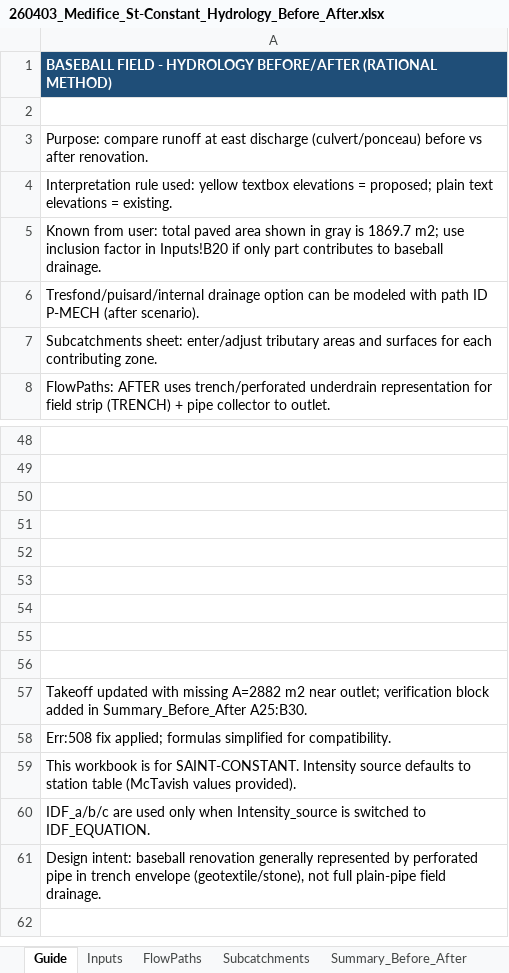
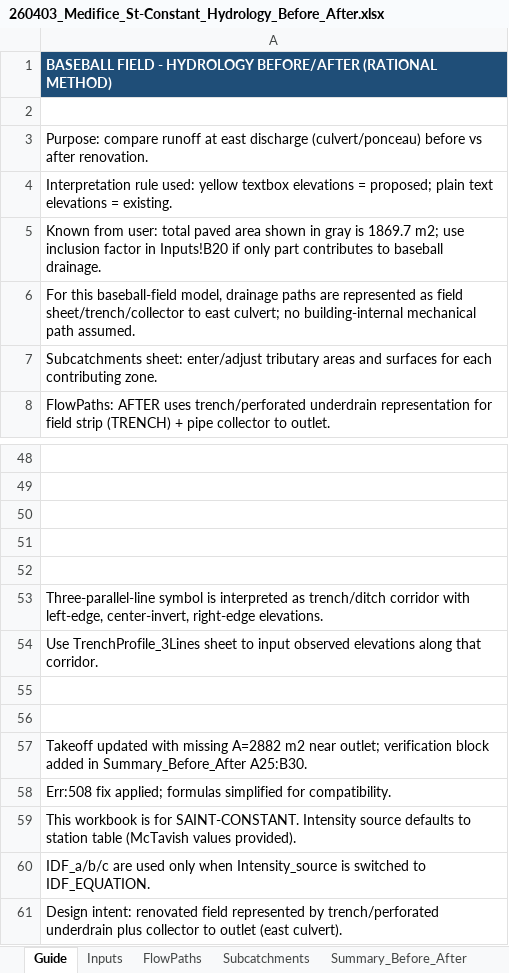
Before and after one commit to acon560-prog/idf-web-app, an Excel workbook: engineering/drainage-design/260403_Medifice_St-Constant_Hydrology_Before_After.xlsx, sheet Guide, drawn as a sheet; only a part is shown, gaps mark what is left out; values as stored, in another font and other column widths than the file's, no borders; the diff names each change by its address in the sheet, - before the commit and + after, or states it on an @@ line.

```diff
--- a/engineering/drainage-design/260403_Medifice_St-Constant_Hydrology_Before_After.xlsx (sheet Guide)
+++ b/engineering/drainage-design/260403_Medifice_St-Constant_Hydrology_Before_After.xlsx (sheet Guide)
-A6: Tresfond/puisard/internal drainage option can be modeled with path ID P-MECH (after scenario).
+A6: For this baseball-field model, drainage paths are represented as field sheet/trench/collector to east culvert; no building-internal mechanical path assumed.
-A53: (empty)
+A53: Three-parallel-line symbol is interpreted as trench/ditch corridor with left-edge, center-invert, right-edge elevations.
-A54: (empty)
+A54: Use TrenchProfile_3Lines sheet to input observed elevations along that corridor.
-A61: Design intent: baseball renovation generally represented by perforated pipe in trench envelope (geotextile/stone), not full plain-pipe field drainage.
+A61: Design intent: renovated field represented by trench/perforated underdrain plus collector to outlet (east culvert).
```
Also changed, not shown: sheet FlowPaths, sheet Subcatchments, sheet Inputs, other sheet tabs.
